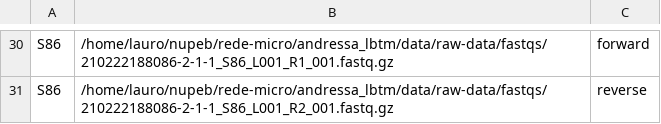
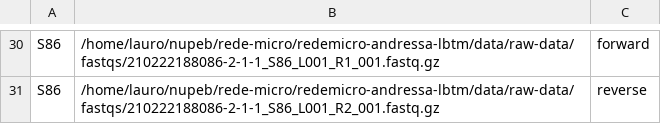
Before and after one commit to bioinfonupeb/andressa_lbtm, a CSV file: data/manifest.csv, drawn as a sheet; only a part is shown, gaps mark what is left out; the diff covers the shown part only; the diff names each change by its address in the sheet, - before the commit and + after, or states it on an @@ line.

```diff
--- a/data/manifest.csv
+++ b/data/manifest.csv
-B30: /home/lauro/nupeb/rede-micro/andressa_lbtm/data/raw-data/fastqs/210222188086-2-1-1_S86_L001_R1_001.fastq.gz
+B30: /home/lauro/nupeb/rede-micro/redemicro-andressa-lbtm/data/raw-data/fastqs/210222188086-2-1-1_S86_L001_R1_001.fastq.gz
-B31: /home/lauro/nupeb/rede-micro/andressa_lbtm/data/raw-data/fastqs/210222188086-2-1-1_S86_L001_R2_001.fastq.gz
+B31: /home/lauro/nupeb/rede-micro/redemicro-andressa-lbtm/data/raw-data/fastqs/210222188086-2-1-1_S86_L001_R2_001.fastq.gz
```
Also changed, not shown: 28 edited cells elsewhere in this file, 28 other files.
